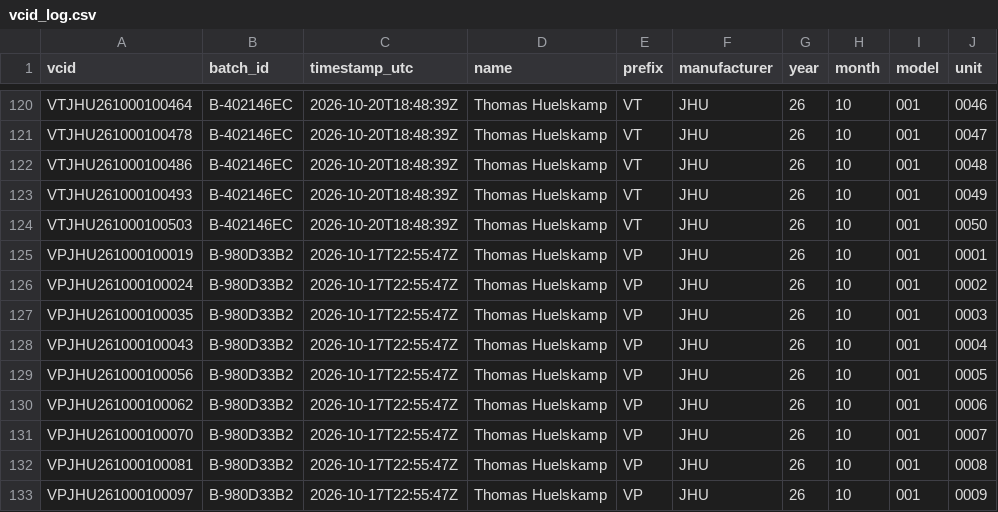
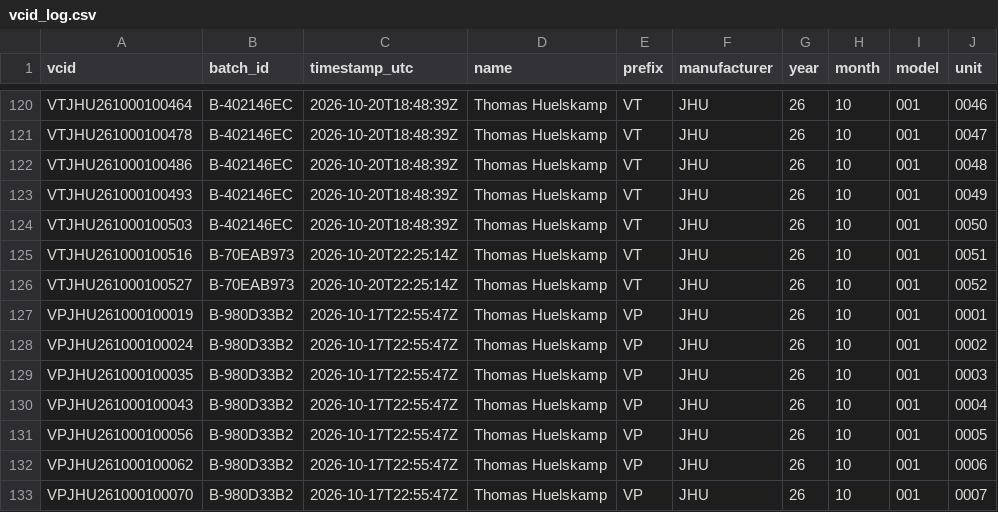
Before and after one commit to VectorCamHardware/VCID, a CSV file: data/vcid_log.csv, drawn as a sheet; only a part is shown, gaps mark what is left out; the shorter side is filled out with more unchanged rows.

```diff
--- a/data/vcid_log.csv
+++ b/data/vcid_log.csv
@@ -124,2 +124,4 @@ VTJHU261000100493,B-402146EC,2026-10-20T18:48:39Z,Thomas Huelskamp,VT,JHU,26,10,
 VTJHU261000100503,B-402146EC,2026-10-20T18:48:39Z,Thomas Huelskamp,VT,JHU,26,10,001,0050
+VTJHU261000100516,B-70EAB973,2026-10-20T22:25:14Z,Thomas Huelskamp,VT,JHU,26,10,001,0051
+VTJHU261000100527,B-70EAB973,2026-10-20T22:25:14Z,Thomas Huelskamp,VT,JHU,26,10,001,0052
 VPJHU261000100019,B-980D33B2,2026-10-17T22:55:47Z,Thomas Huelskamp,VP,JHU,26,10,001,0001
```
